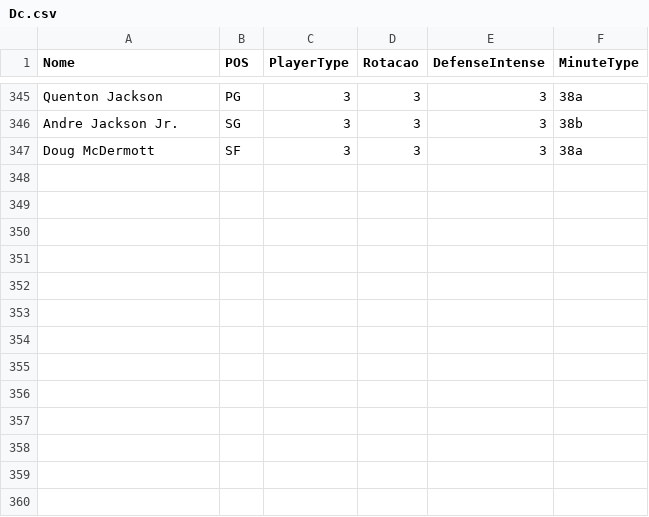
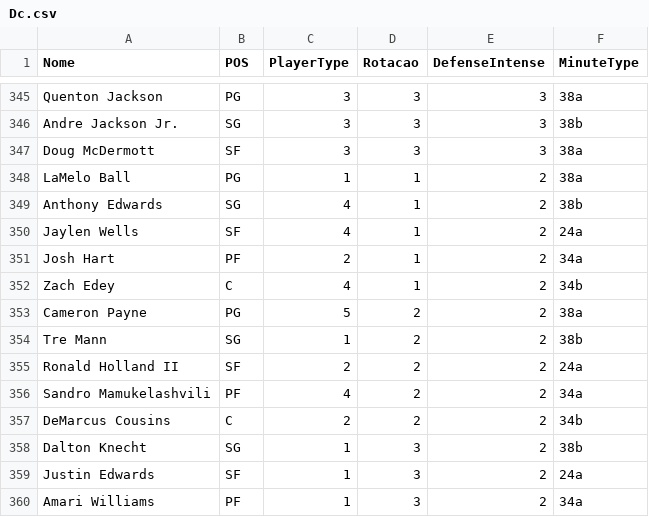
Before and after one commit to manriva-data/bratuganba, a CSV file: Dc.csv, drawn as a sheet; only a part is shown, gaps mark what is left out.

Commit message:
Atualiza Dc.csv para Raptors

```diff
--- a/Dc.csv
+++ b/Dc.csv
@@ -347 +347,14 @@ Andre Jackson Jr., SG, 3, 3, 3, 38b
 Doug McDermott, SF, 3, 3, 3, 38a
+LaMelo Ball, PG, 1, 1, 2, 38a
+Anthony Edwards, SG, 4, 1, 2, 38b
+Jaylen Wells, SF, 4, 1, 2, 24a
+Josh Hart, PF, 2, 1, 2, 34a
+Zach Edey, C, 4, 1, 2, 34b
+Cameron Payne, PG, 5, 2, 2, 38a
+Tre Mann, SG, 1, 2, 2, 38b
+Ronald Holland II, SF, 2, 2, 2, 24a
+Sandro Mamukelashvili, PF, 4, 2, 2, 34a
+DeMarcus Cousins, C, 2, 2, 2, 34b
+Dalton Knecht, SG, 1, 3, 2, 38b
+Justin Edwards, SF, 1, 3, 2, 24a
+Amari Williams, PF, 1, 3, 2, 34a
```
